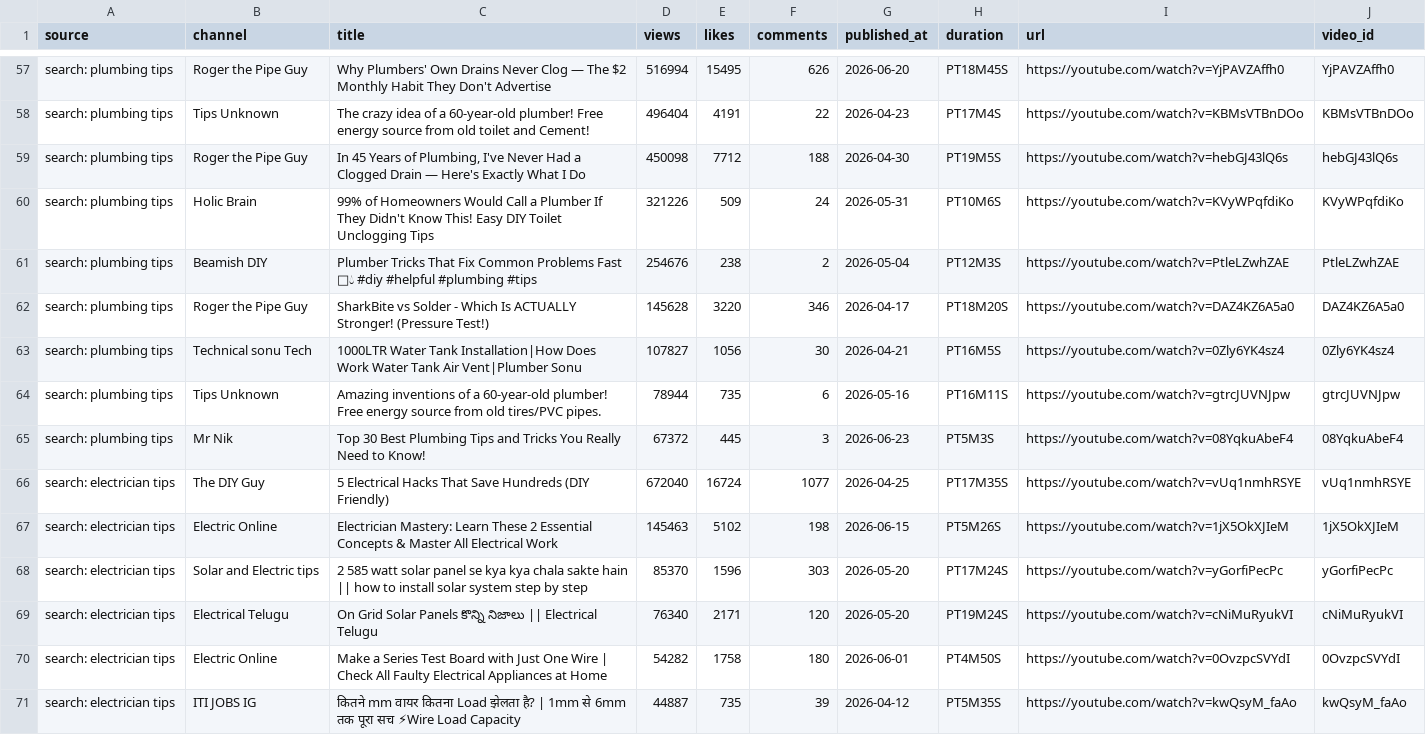
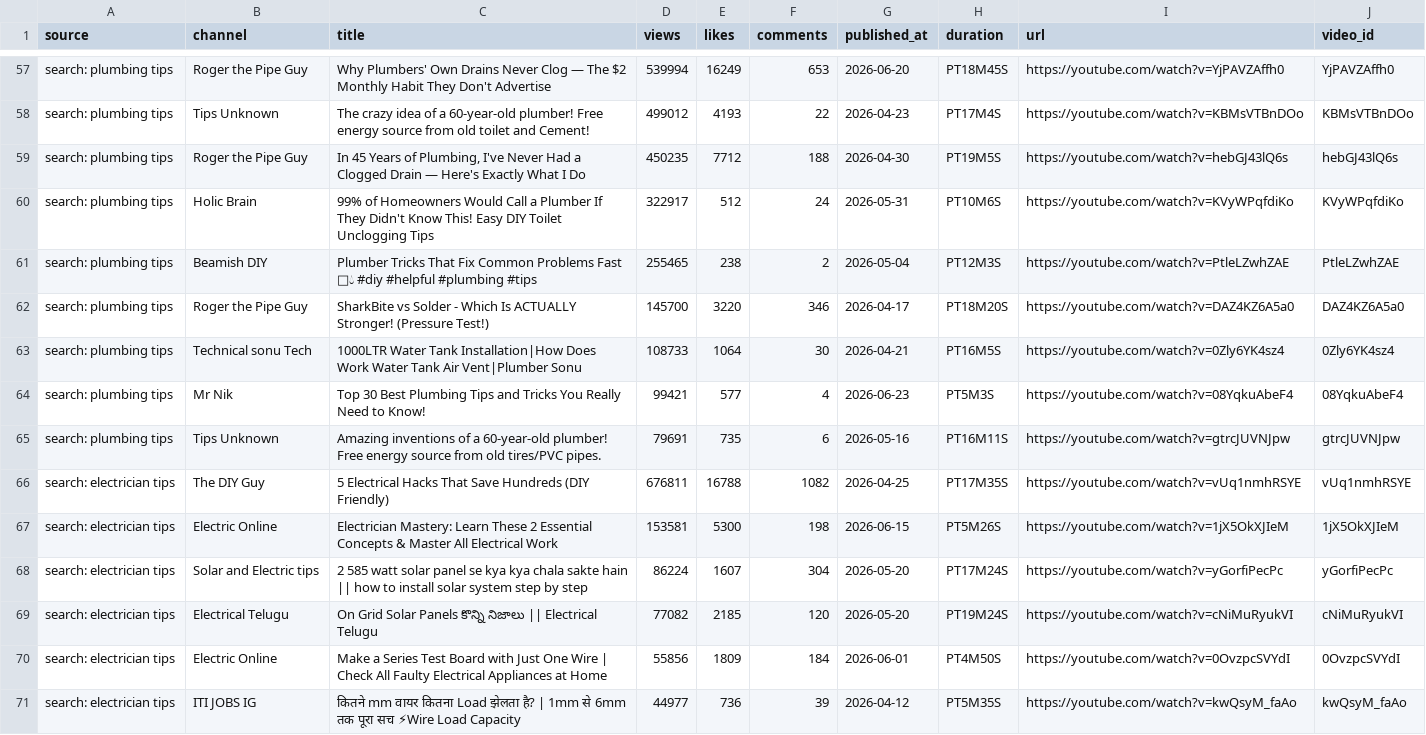
Before and after one commit to gabrielmanak-cpu/YouTube_Dashboard, a CSV file: youtube_data.csv, drawn as a sheet; only a part is shown, gaps mark what is left out; removed rows and columns are numbered as before the commit, all else as after; the diff covers the shown part only; the diff names each change by its address in the sheet, - before the commit and + after, or states it on an @@ line.

```diff
--- a/youtube_data.csv
+++ b/youtube_data.csv
-D57 (views): 516994
+D57 (views): 539994
-E57 (likes): 15495
+E57 (likes): 16249
-F57 (comments): 626
+F57 (comments): 653
-D58 (views): 496404
+D58 (views): 499012
-E58 (likes): 4191
+E58 (likes): 4193
-D59 (views): 450098
+D59 (views): 450235
-D60 (views): 321226
+D60 (views): 322917
-E60 (likes): 509
+E60 (likes): 512
-D61 (views): 254676
+D61 (views): 255465
-D62 (views): 145628
+D62 (views): 145700
-D63 (views): 107827
+D63 (views): 108733
-E63 (likes): 1056
+E63 (likes): 1064
+row 64: search: plumbing tips | Mr Nik | Top 30 Best Plumbing Tips and Tricks You Really Need to Know! | 99421 | 577 | 4 | 2026-06-23 | PT5M3S | https://youtube.com/watch?v=08YqkuAbeF4 | 08YqkuAbeF4
-D65 (views): 78944
+D65 (views): 79691
-row 65: search: plumbing tips | Mr Nik | Top 30 Best Plumbing Tips and Tricks You Really Need to Know! | 67372 | 445 | 3 | 2026-06-23 | PT5M3S | https://youtube.com/watch?v=08YqkuAbeF4 | 08YqkuAbeF4
-D66 (views): 672040
+D66 (views): 676811
-E66 (likes): 16724
+E66 (likes): 16788
-F66 (comments): 1077
+F66 (comments): 1082
-D67 (views): 145463
+D67 (views): 153581
-E67 (likes): 5102
+E67 (likes): 5300
-D68 (views): 85370
+D68 (views): 86224
-E68 (likes): 1596
+E68 (likes): 1607
-F68 (comments): 303
+F68 (comments): 304
-D69 (views): 76340
+D69 (views): 77082
-E69 (likes): 2171
+E69 (likes): 2185
-D70 (views): 54282
+D70 (views): 55856
-E70 (likes): 1758
+E70 (likes): 1809
-F70 (comments): 180
+F70 (comments): 184
-D71 (views): 44887
+D71 (views): 44977
-E71 (likes): 735
+E71 (likes): 736
```
Also changed, not shown: 2 added rows, 2 removed rows and 111 edited cells elsewhere in this file, 1 other file.
